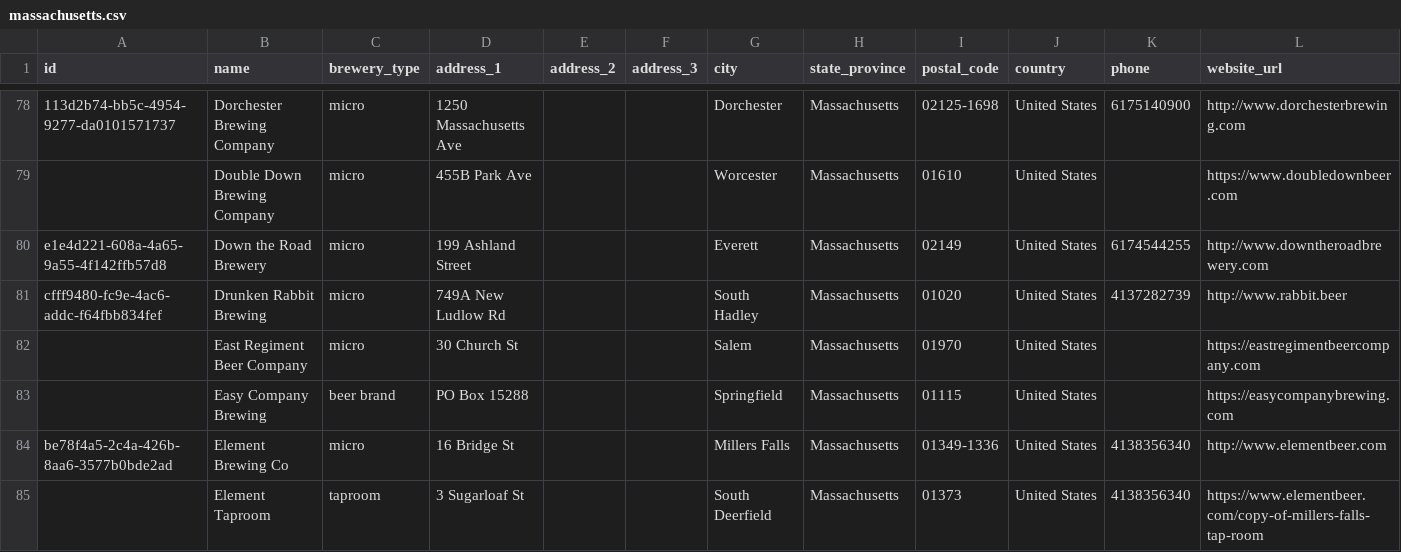
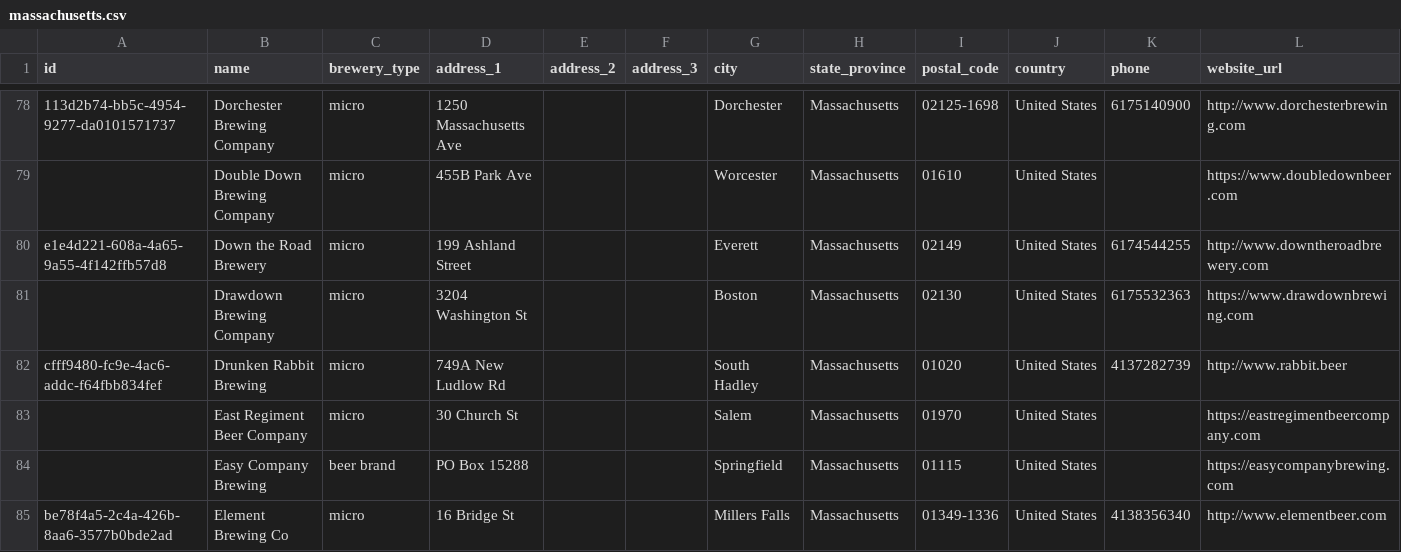
Before and after one commit to openbrewerydb/openbrewerydb, a CSV file: data/united-states/massachusetts.csv, drawn as a sheet; only a part is shown, gaps mark what is left out; the shorter side is filled out with more unchanged rows; rows hold the shown columns only; the diff names each change by its address in the sheet, - before the commit and + after, or states it on an @@ line.

Commit message:
Add Drawdown Brewing Company to massachusetts.csv

```diff
--- a/data/united-states/massachusetts.csv
+++ b/data/united-states/massachusetts.csv
+row 81:  | Drawdown Brewing Company | micro | 3204 Washington St |  |  | Boston | Massachusetts | 02130 | United States | 6175532363 | https://www.drawdownbrewing.com
```
